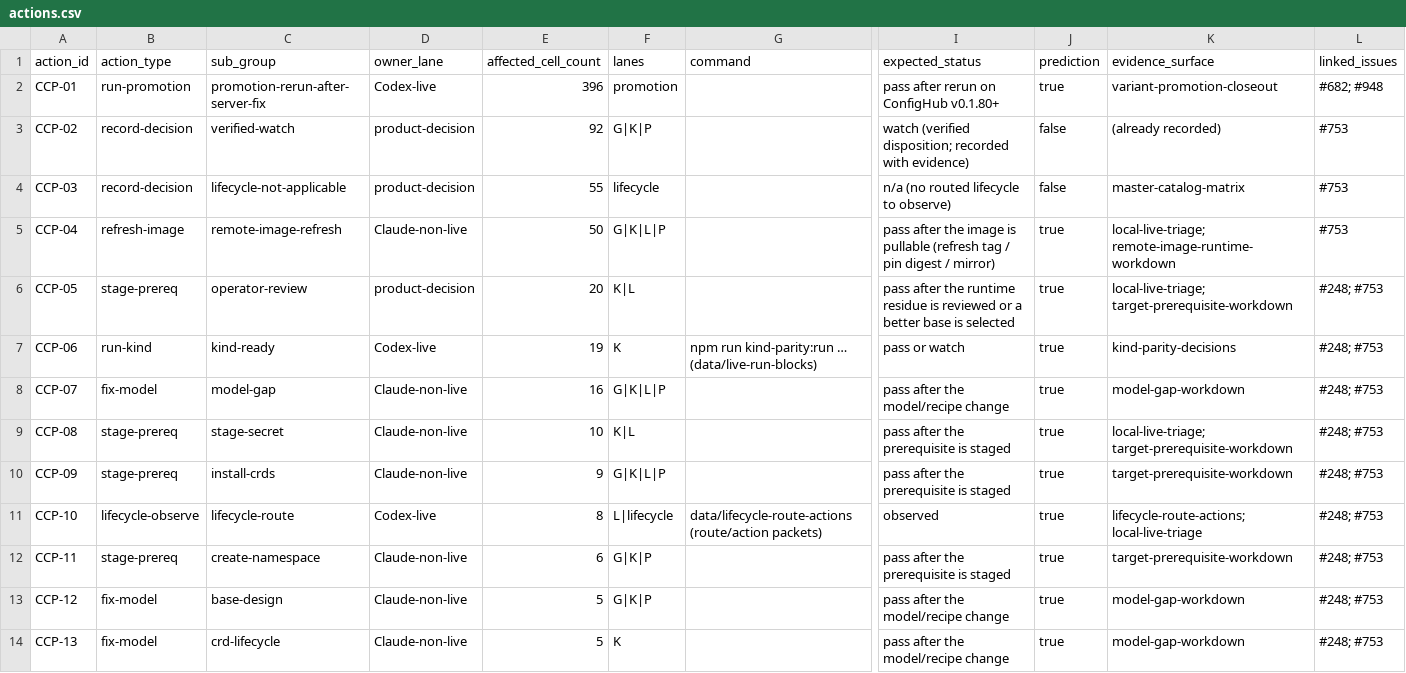
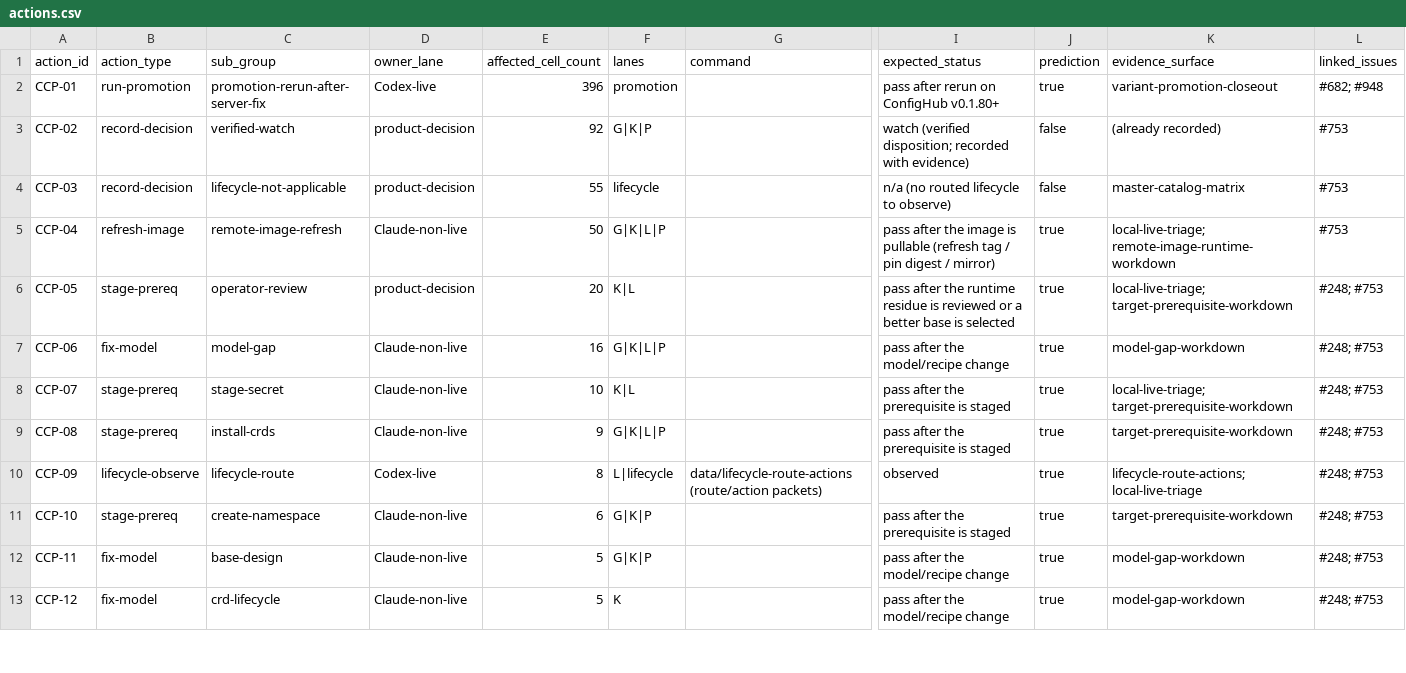
Before and after one commit to confighub/helm-expt, a CSV file: data/coverage-completion-plan/actions.csv, drawn as a sheet; only a part is shown, gaps mark what is left out; removed rows and columns are numbered as before the commit, all else as after; rows hold the shown columns only; the diff covers the shown part only; the diff names each change by its address in the sheet, - before the commit and + after, or states it on an @@ line.

```diff
--- a/data/coverage-completion-plan/actions.csv
+++ b/data/coverage-completion-plan/actions.csv
-row 7: CCP-06 | run-kind | kind-ready | Codex-live | 19 | K | npm run kind-parity:run … (data/live-run-blocks) | pass or watch | true | kind-parity-decisions | #248; #753
-A7 (action_id): CCP-07
+A7 (action_id): CCP-06
-A8 (action_id): CCP-08
+A8 (action_id): CCP-07
-A9 (action_id): CCP-09
+A9 (action_id): CCP-08
-A10 (action_id): CCP-10
+A10 (action_id): CCP-09
-A11 (action_id): CCP-11
+A11 (action_id): CCP-10
-A12 (action_id): CCP-12
+A12 (action_id): CCP-11
-A13 (action_id): CCP-13
+A13 (action_id): CCP-12
```
Also changed, not shown: 9 edited cells elsewhere in this file, data/disposition-frontier/cells.csv, data/master-catalog-matrix/matrix.csv, 10 other files.
